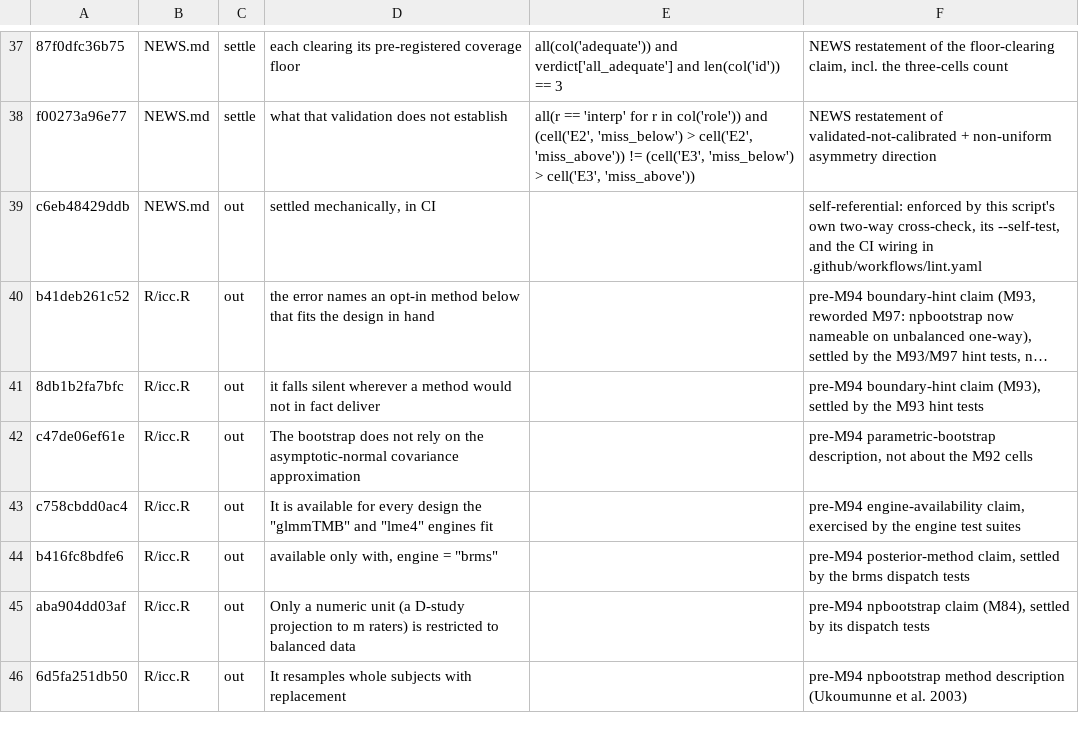
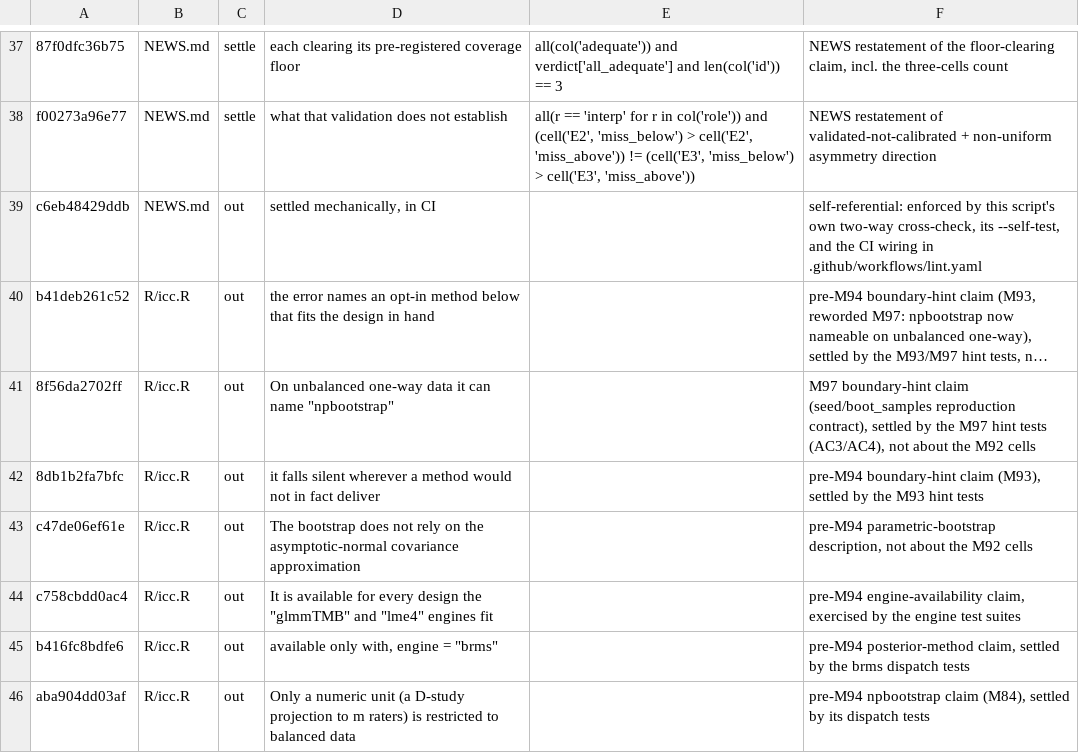
Before and after one commit to jmgirard/intraclass, a TSV file: data-raw/mpl-doc-claims.tsv, drawn as a sheet; only a part is shown, gaps mark what is left out; the shorter side is filled out with more unchanged rows; long unchanged cells end in …; the diff names each change by its address in the sheet, - before the commit and + after, or states it on an @@ line.

```diff
--- a/data-raw/mpl-doc-claims.tsv
+++ b/data-raw/mpl-doc-claims.tsv
+row 41: 8f56da2702ff | R/icc.R | out | On unbalanced one-way data it can name "npbootstrap" |  | M97 boundary-hint claim (seed/boot_samples reproduction contract), settled by the M97 hint tests (AC3/AC4), not about the M92 cells
```
